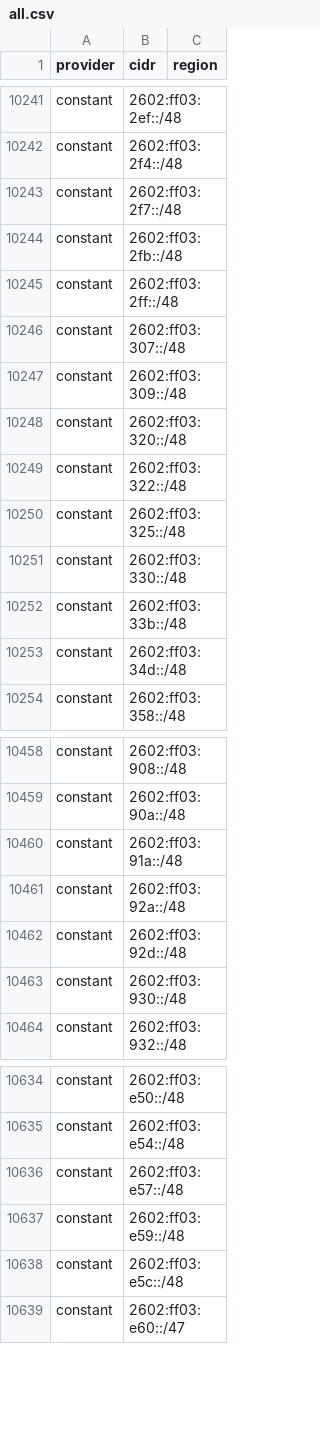
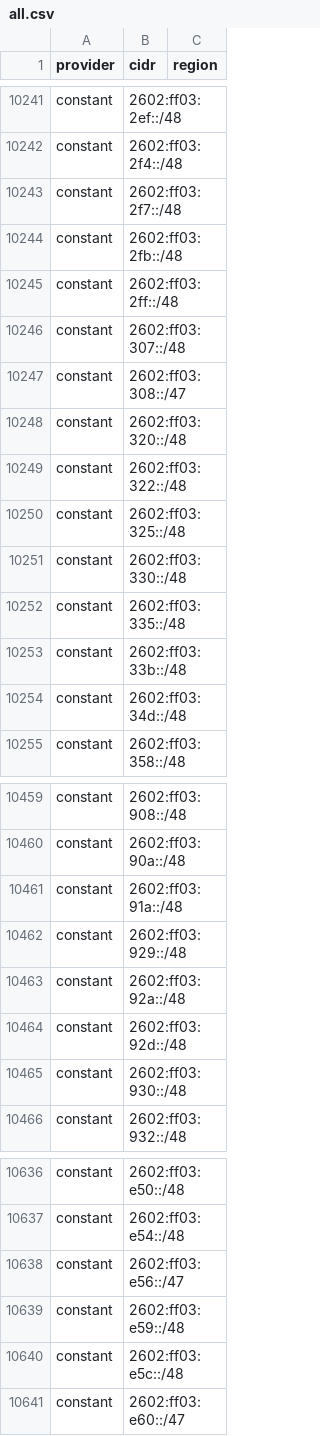
Before and after one commit to prettyleaf/cdn, a CSV file: all/all.csv, drawn as a sheet; only a part is shown, gaps mark what is left out.

```diff
--- a/all/all.csv
+++ b/all/all.csv
@@ -10246,3 +10246,3 @@ constant,2602:ff03:2ff::/48,
 constant,2602:ff03:307::/48,
-constant,2602:ff03:309::/48,
+constant,2602:ff03:308::/47,
 constant,2602:ff03:320::/48,
@@ -10251,2 +10251,3 @@ constant,2602:ff03:325::/48,
 constant,2602:ff03:330::/48,
+constant,2602:ff03:335::/48,
 constant,2602:ff03:33b::/48,
@@ -10460,2 +10461,3 @@ constant,2602:ff03:90a::/48,
 constant,2602:ff03:91a::/48,
+constant,2602:ff03:929::/48,
 constant,2602:ff03:92a::/48,
@@ -10635,3 +10637,3 @@ constant,2602:ff03:e50::/48,
 constant,2602:ff03:e54::/48,
-constant,2602:ff03:e57::/48,
+constant,2602:ff03:e56::/47,
 constant,2602:ff03:e59::/48,
```
Also changed, not shown: 6 other files.
